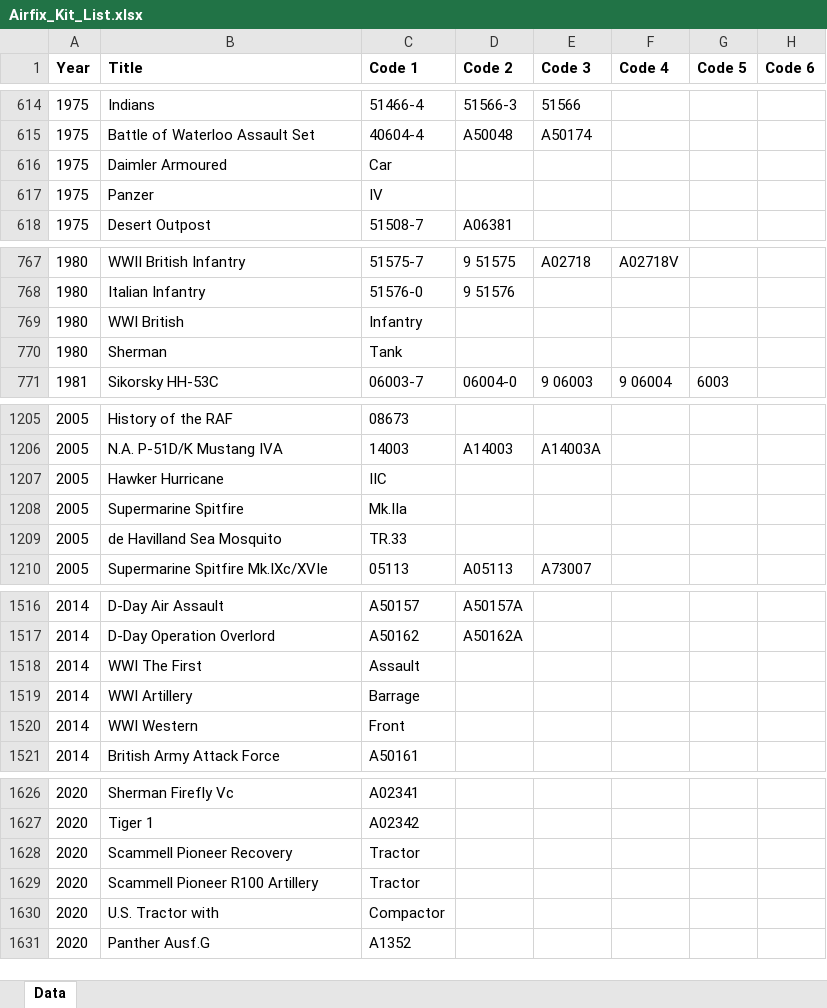
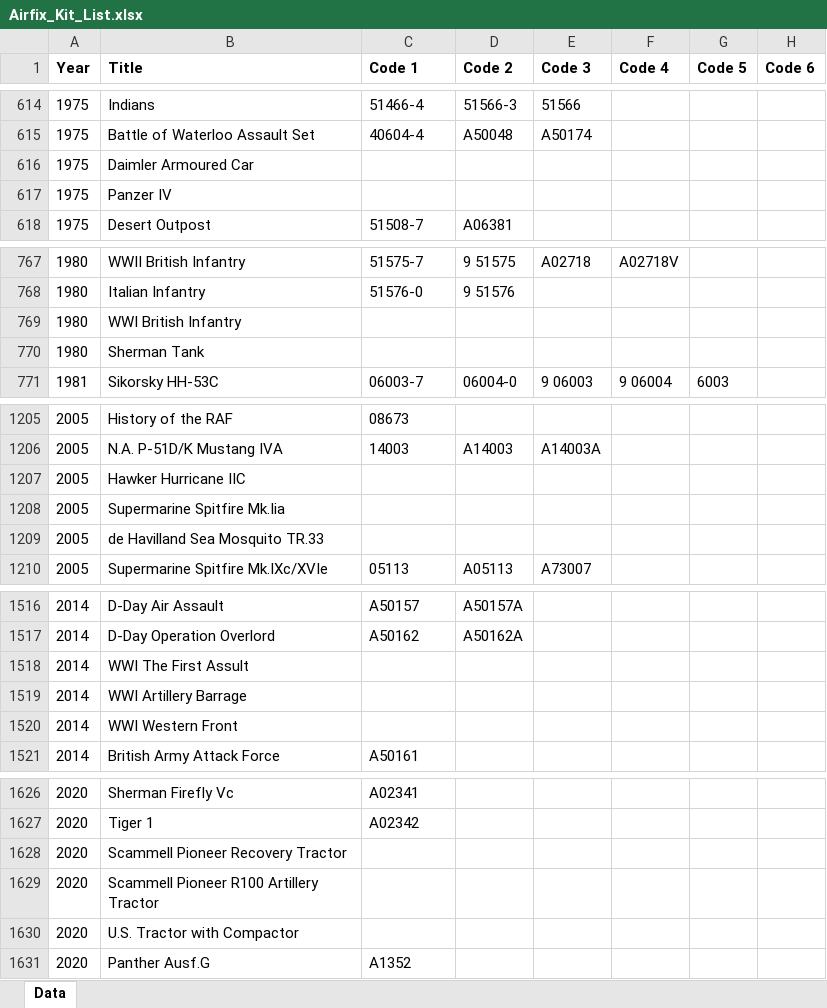
Before and after one commit to datamgmt/PlasticModelCatalogues, an Excel workbook: Airfix/Airfix_Kit_List.xlsx, sheet Data, drawn as a sheet; only a part is shown, gaps mark what is left out; values as stored, in another font and other column widths than the file's, no borders; the diff covers the shown part only; the diff names each change by its address in the sheet, - before the commit and + after, or states it on an @@ line.

```diff
--- a/Airfix/Airfix_Kit_List.xlsx (sheet Data)
+++ b/Airfix/Airfix_Kit_List.xlsx (sheet Data)
-B616 (Title): Daimler Armoured
+B616 (Title): Daimler Armoured Car
-C616 (Code 1): Car
+C616 (Code 1): (empty)
-B617 (Title): Panzer
+B617 (Title): Panzer IV
-C617 (Code 1): IV
+C617 (Code 1): (empty)
-B769 (Title): WWI British
+B769 (Title): WWI British Infantry
-C769 (Code 1): Infantry
+C769 (Code 1): (empty)
-B770 (Title): Sherman
+B770 (Title): Sherman Tank
-C770 (Code 1): Tank
+C770 (Code 1): (empty)
-B1207 (Title): Hawker Hurricane
+B1207 (Title): Hawker Hurricane IIC
-C1207 (Code 1): IIC
+C1207 (Code 1): (empty)
-B1208 (Title): Supermarine Spitfire
+B1208 (Title): Supermarine Spitfire Mk.Iia
-C1208 (Code 1): Mk.IIa
+C1208 (Code 1): (empty)
-B1209 (Title): de Havilland Sea Mosquito
+B1209 (Title): de Havilland Sea Mosquito TR.33
-C1209 (Code 1): TR.33
+C1209 (Code 1): (empty)
-B1518 (Title): WWI The First
+B1518 (Title): WWI The First Assult
-C1518 (Code 1): Assault
+C1518 (Code 1): (empty)
-B1519 (Title): WWI Artillery
+B1519 (Title): WWI Artillery Barrage
-C1519 (Code 1): Barrage
+C1519 (Code 1): (empty)
-B1520 (Title): WWI Western
+B1520 (Title): WWI Western Front
-C1520 (Code 1): Front
+C1520 (Code 1): (empty)
-B1628 (Title): Scammell Pioneer Recovery
+B1628 (Title): Scammell Pioneer Recovery Tractor
-C1628:C1629 (Code 1): Tractor
+C1628:C1629 (Code 1): (empty)
-B1629 (Title): Scammell Pioneer R100 Artillery
+B1629 (Title): Scammell Pioneer R100 Artillery Tractor
-B1630 (Title): U.S. Tractor with
+B1630 (Title): U.S. Tractor with Compactor
-C1630 (Code 1): Compactor
+C1630 (Code 1): (empty)
```
Also changed, not shown: 1 removed row and 75 edited cells elsewhere in this sheet, 1 other file.
